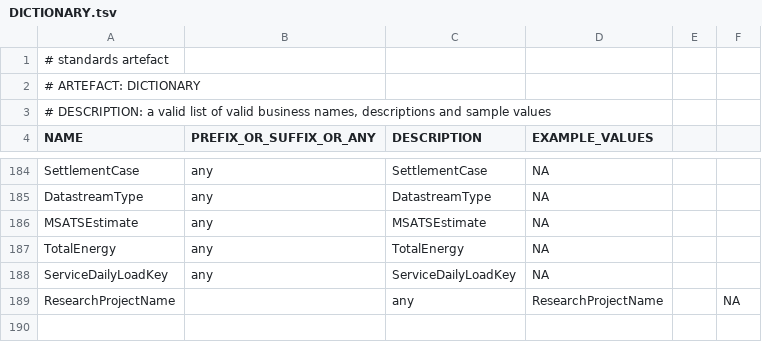
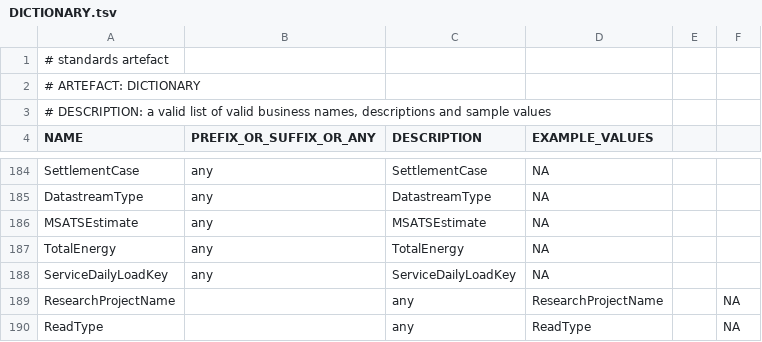
Before and after one commit to melvinwi/EDWCI, a TSV file: datastore/DICTIONARY.tsv, drawn as a sheet; only a part is shown, gaps mark what is left out; the diff names each change by its address in the sheet, - before the commit and + after, or states it on an @@ line.

```diff
--- a/datastore/DICTIONARY.tsv
+++ b/datastore/DICTIONARY.tsv
+row 190: ReadType |  | any | ReadType |  | NA
```
Also changed, not shown: 12 other files.
